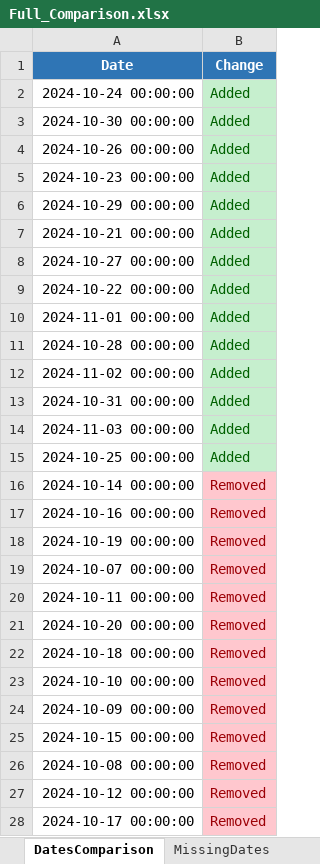
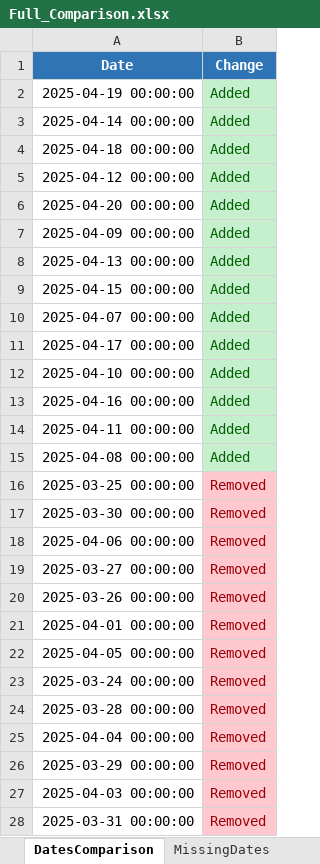
Before and after one commit to neildojeta/AutomatedPayrollAnalysis, an Excel workbook: ComparedResults/Full_Comparison.xlsx, sheet DatesComparison, drawn as a sheet; only a part is shown; values as stored, in another font and other column widths than the file's, no borders; the diff covers the shown part only; the diff names each change by its address in the sheet, - before the commit and + after, or states it on an @@ line.

```diff
--- a/ComparedResults/Full_Comparison.xlsx (sheet DatesComparison)
+++ b/ComparedResults/Full_Comparison.xlsx (sheet DatesComparison)
-A2 (Date): 2024-10-24 00:00:00
+A2 (Date): 2025-04-19 00:00:00
-A3 (Date): 2024-10-30 00:00:00
+A3 (Date): 2025-04-14 00:00:00
-A4 (Date): 2024-10-26 00:00:00
+A4 (Date): 2025-04-18 00:00:00
-A5 (Date): 2024-10-23 00:00:00
+A5 (Date): 2025-04-12 00:00:00
-A6 (Date): 2024-10-29 00:00:00
+A6 (Date): 2025-04-20 00:00:00
-A7 (Date): 2024-10-21 00:00:00
+A7 (Date): 2025-04-09 00:00:00
-A8 (Date): 2024-10-27 00:00:00
+A8 (Date): 2025-04-13 00:00:00
-A9 (Date): 2024-10-22 00:00:00
+A9 (Date): 2025-04-15 00:00:00
-A10 (Date): 2024-11-01 00:00:00
+A10 (Date): 2025-04-07 00:00:00
-A11 (Date): 2024-10-28 00:00:00
+A11 (Date): 2025-04-17 00:00:00
-A12 (Date): 2024-11-02 00:00:00
+A12 (Date): 2025-04-10 00:00:00
-A13 (Date): 2024-10-31 00:00:00
+A13 (Date): 2025-04-16 00:00:00
-A14 (Date): 2024-11-03 00:00:00
+A14 (Date): 2025-04-11 00:00:00
-A15 (Date): 2024-10-25 00:00:00
+A15 (Date): 2025-04-08 00:00:00
-A16 (Date): 2024-10-14 00:00:00
+A16 (Date): 2025-03-25 00:00:00
-A17 (Date): 2024-10-16 00:00:00
+A17 (Date): 2025-03-30 00:00:00
-A18 (Date): 2024-10-19 00:00:00
+A18 (Date): 2025-04-06 00:00:00
-A19 (Date): 2024-10-07 00:00:00
+A19 (Date): 2025-03-27 00:00:00
-A20 (Date): 2024-10-11 00:00:00
+A20 (Date): 2025-03-26 00:00:00
-A21 (Date): 2024-10-20 00:00:00
+A21 (Date): 2025-04-01 00:00:00
-A22 (Date): 2024-10-18 00:00:00
+A22 (Date): 2025-04-05 00:00:00
-A23 (Date): 2024-10-10 00:00:00
+A23 (Date): 2025-03-24 00:00:00
-A24 (Date): 2024-10-09 00:00:00
+A24 (Date): 2025-03-28 00:00:00
-A25 (Date): 2024-10-15 00:00:00
+A25 (Date): 2025-04-04 00:00:00
-A26 (Date): 2024-10-08 00:00:00
+A26 (Date): 2025-03-29 00:00:00
-A27 (Date): 2024-10-12 00:00:00
+A27 (Date): 2025-04-03 00:00:00
-A28 (Date): 2024-10-17 00:00:00
+A28 (Date): 2025-03-31 00:00:00
```
Also changed, not shown: 1 edited cell elsewhere in this sheet, sheet HoursComparison, sheet TripsComparison, sheet LeaseComparison, sheet OSOperators, sheet Summary, sheet OperatorChanges, ComparedResults/Dashboard.xlsm, ComparedResults/LAVTA_Comparison.xlsx, 30 other files.
